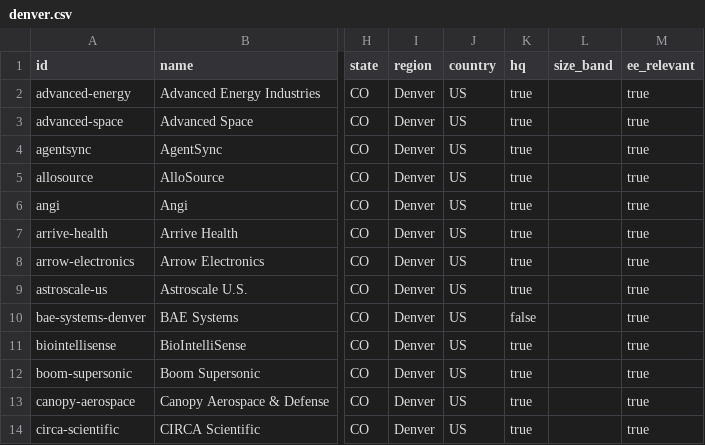
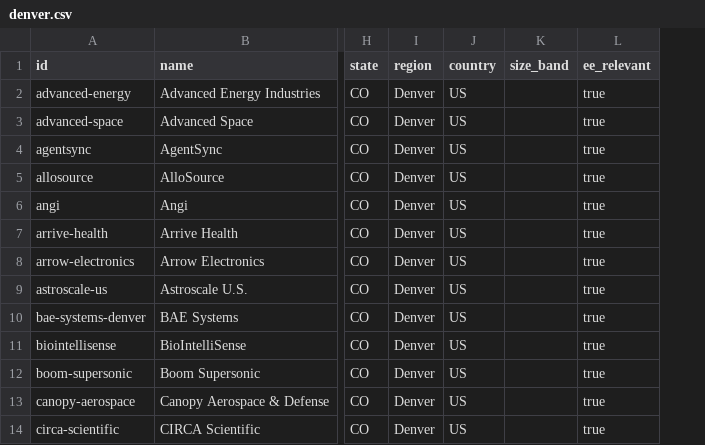
Before and after one commit to edwardasilva/company-lists, a CSV file: data/us/co/denver.csv, drawn as a sheet; only a part is shown, gaps mark what is left out; the diff names each change by its address in the sheet, - before the commit and + after, or states it on an @@ line.

```diff
--- a/data/us/co/denver.csv
+++ b/data/us/co/denver.csv
-column K (hq), rows 2-14: true | true | true | true | true | true | true | true | false | true | true | true | true
```
Also changed, not shown: data/us/co/boulder.csv, 3 other files.
